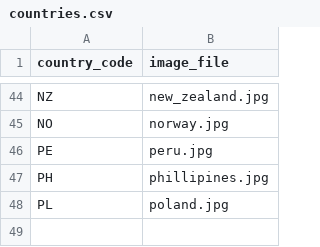
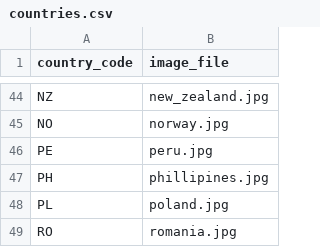
Before and after one commit to nicolas-trente-ans/le-monde-des-contrats-sociaux, a CSV file: public/assets/data/countries.csv, drawn as a sheet; only a part is shown, gaps mark what is left out.

```diff
--- a/public/assets/data/countries.csv
+++ b/public/assets/data/countries.csv
@@ -48 +48,2 @@ PH,phillipines.jpg
 PL,poland.jpg
+RO,romania.jpg
```
Also changed, not shown: public/assets/data/Localization.csv, public/assets/data/quiz_score_profiles.csv, 2 other files.
